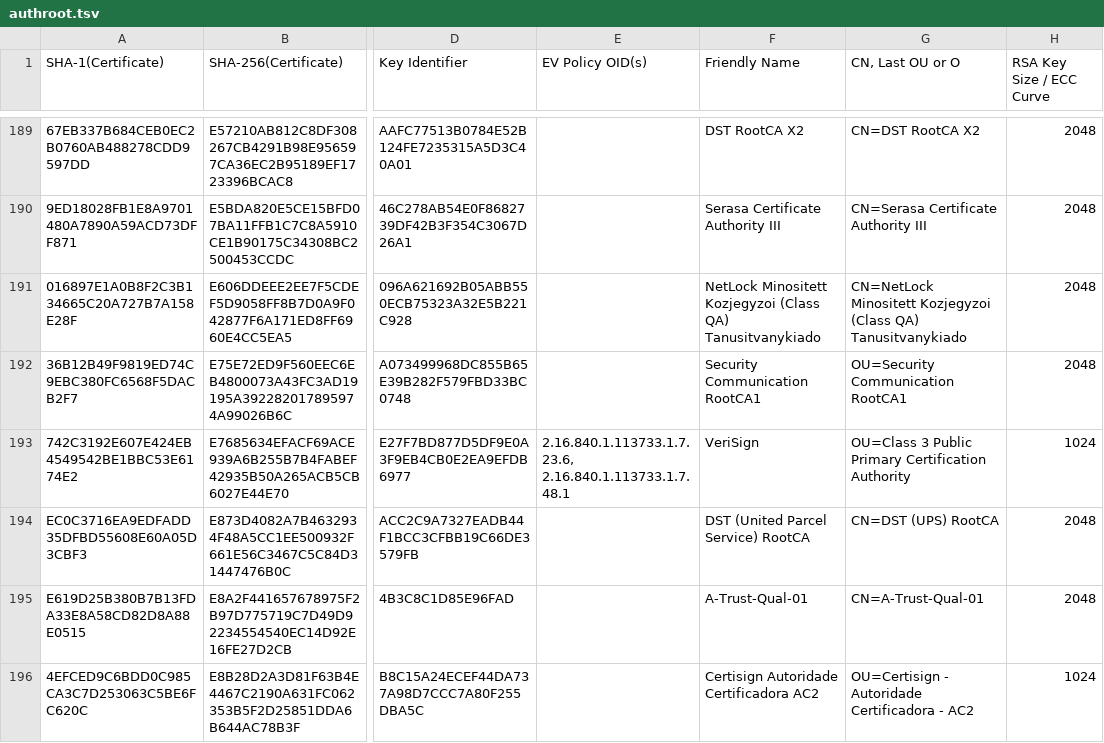
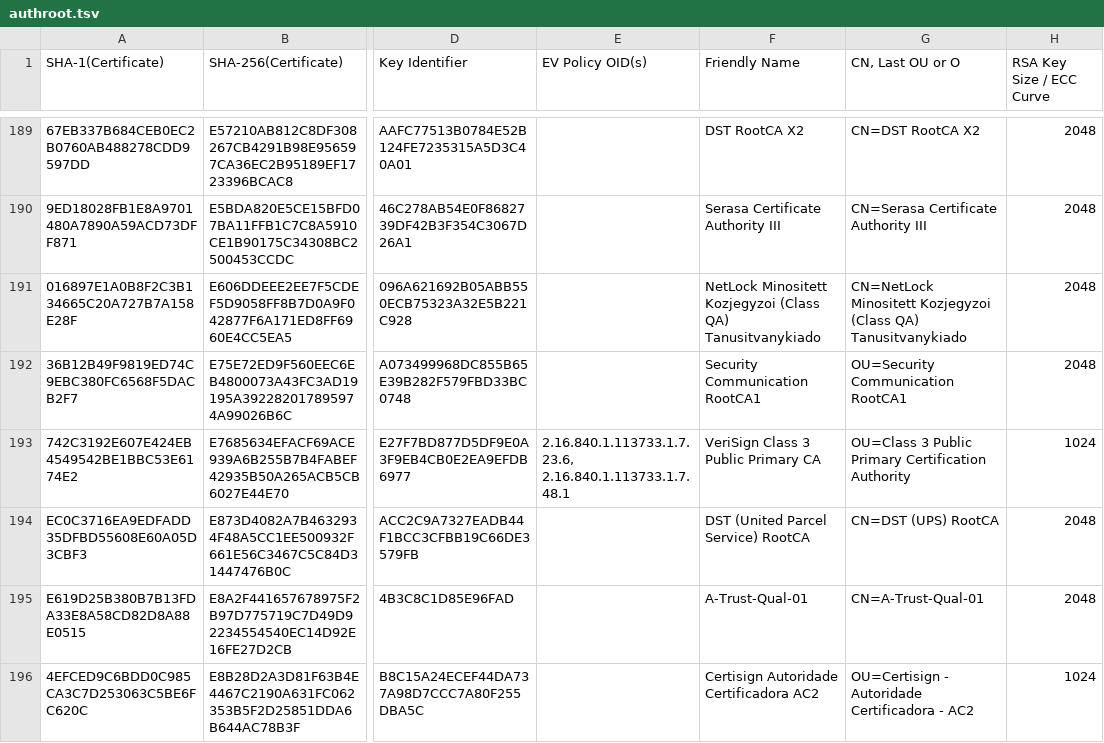
Before and after one commit to robstradling/authroot.stl, a TSV file: authroot.tsv, drawn as a sheet; only a part is shown, gaps mark what is left out; the diff names each change by its address in the sheet, - before the commit and + after, or states it on an @@ line.

```diff
--- a/authroot.tsv
+++ b/authroot.tsv
-F193 (Friendly Name): VeriSign
+F193 (Friendly Name): VeriSign Class 3 Public Primary CA
```
Also changed, not shown: 2 other files.
